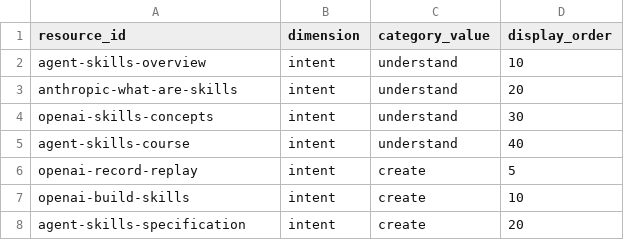
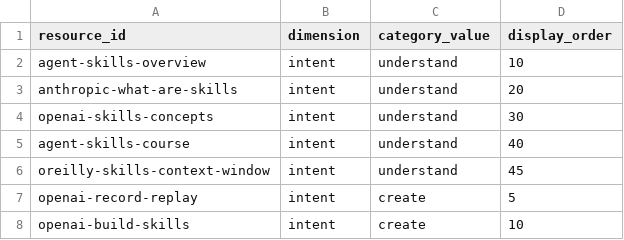
Before and after one commit to JoeyWilkes12/agent-skills-resource-library, a CSV file: public/data/resource_category_order.csv, drawn as a sheet; only a part is shown; the shorter side is filled out with more unchanged rows; the diff names each change by its address in the sheet, - before the commit and + after, or states it on an @@ line.

```diff
--- a/public/data/resource_category_order.csv
+++ b/public/data/resource_category_order.csv
+row 6: oreilly-skills-context-window | intent | understand | 45
```
Also changed, not shown: public/data/resources.csv, public/data/taxonomy.csv, 4 other files.
